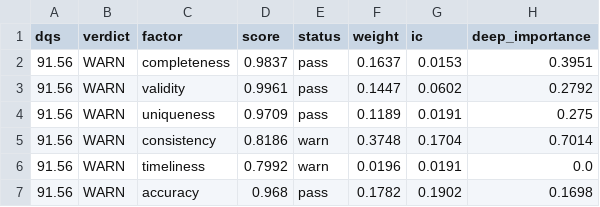
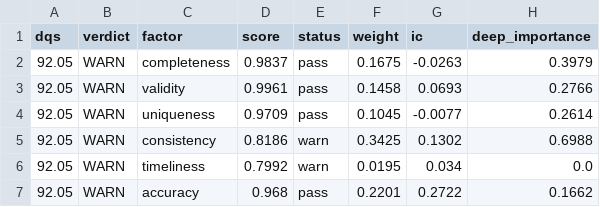
Before and after one commit to itrony17/data-factor-scoring, a CSV file: results/latest/latest.csv, drawn as a sheet.

```diff
--- a/results/latest/latest.csv
+++ b/results/latest/latest.csv
@@ -1,7 +1,7 @@
 dqs,verdict,factor,score,status,weight,ic,deep_importance
-91.56,WARN,completeness,0.9837,pass,0.1637,0.0153,0.3951
-91.56,WARN,validity,0.9961,pass,0.1447,0.0602,0.2792
-91.56,WARN,uniqueness,0.9709,pass,0.1189,0.0191,0.275
-91.56,WARN,consistency,0.8186,warn,0.3748,0.1704,0.7014
-91.56,WARN,timeliness,0.7992,warn,0.0196,0.0191,0.0
-91.56,WARN,accuracy,0.968,pass,0.1782,0.1902,0.1698
+92.05,WARN,completeness,0.9837,pass,0.1675,-0.0263,0.3979
+92.05,WARN,validity,0.9961,pass,0.1458,0.0693,0.2766
+92.05,WARN,uniqueness,0.9709,pass,0.1045,-0.0077,0.2614
+92.05,WARN,consistency,0.8186,warn,0.3425,0.1302,0.6988
+92.05,WARN,timeliness,0.7992,warn,0.0195,0.034,0.0
+92.05,WARN,accuracy,0.968,pass,0.2201,0.2722,0.1662
```
Also changed, not shown: 7 other files.
